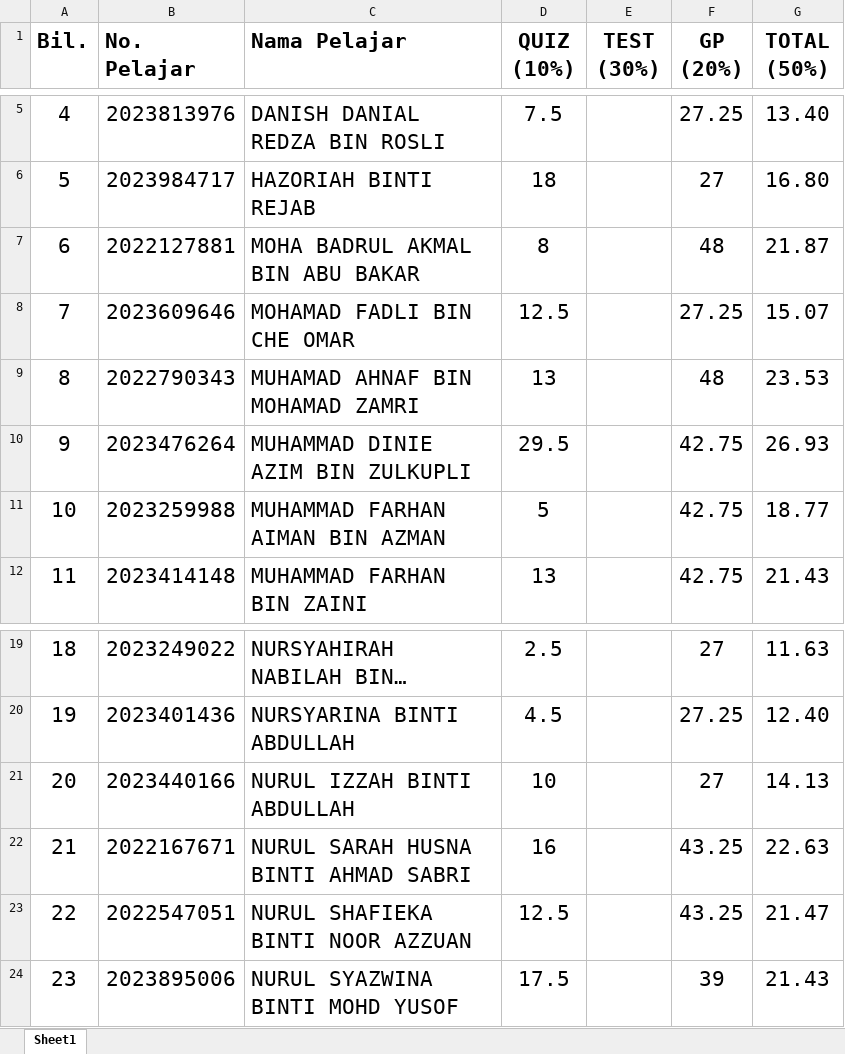
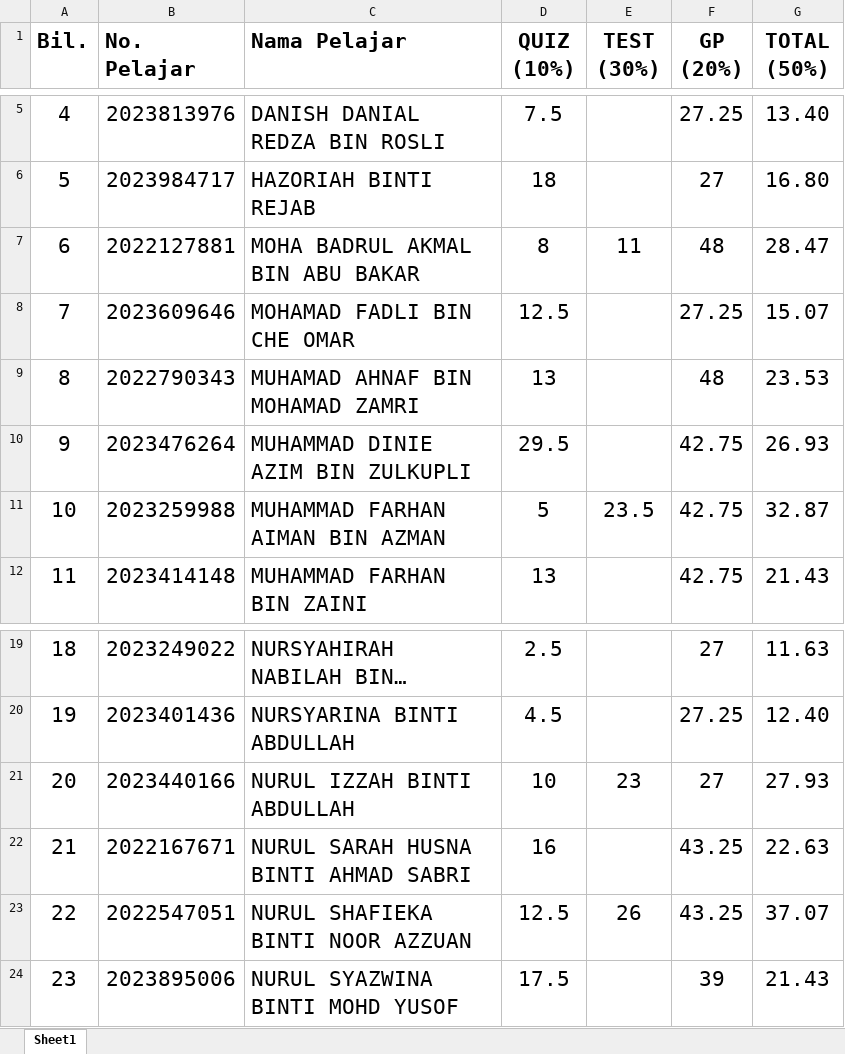
Before and after one commit to ScMathUiTMKedah/assessment, an Excel workbook: OGA_STA404.xlsx, sheet Sheet1, drawn as a sheet; only a part is shown, gaps mark what is left out; long unchanged cells end in …; values as stored, in another font and other column widths than the file's, no borders; the diff names each change by its address in the sheet, - before the commit and + after, or states it on an @@ line.

```diff
--- a/OGA_STA404.xlsx (sheet Sheet1)
+++ b/OGA_STA404.xlsx (sheet Sheet1)
-E7 (TEST (30%)): (empty)
+E7 (TEST (30%)): 11
-G7 (TOTAL (50%)): 21.87
+G7 (TOTAL (50%)): 28.47
-E11 (TEST (30%)): (empty)
+E11 (TEST (30%)): 23.5
-G11 (TOTAL (50%)): 18.77
+G11 (TOTAL (50%)): 32.87
-E21 (TEST (30%)): (empty)
+E21 (TEST (30%)): 23
-G21 (TOTAL (50%)): 14.13
+G21 (TOTAL (50%)): 27.93
-E23 (TEST (30%)): (empty)
+E23 (TEST (30%)): 26
-G23 (TOTAL (50%)): 21.47
+G23 (TOTAL (50%)): 37.07
```
Also changed, not shown: 3 other files.
